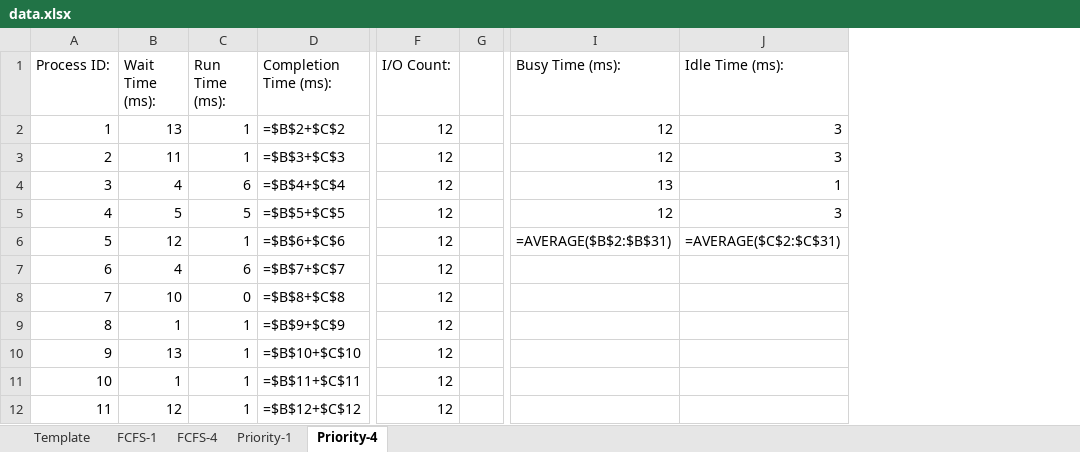
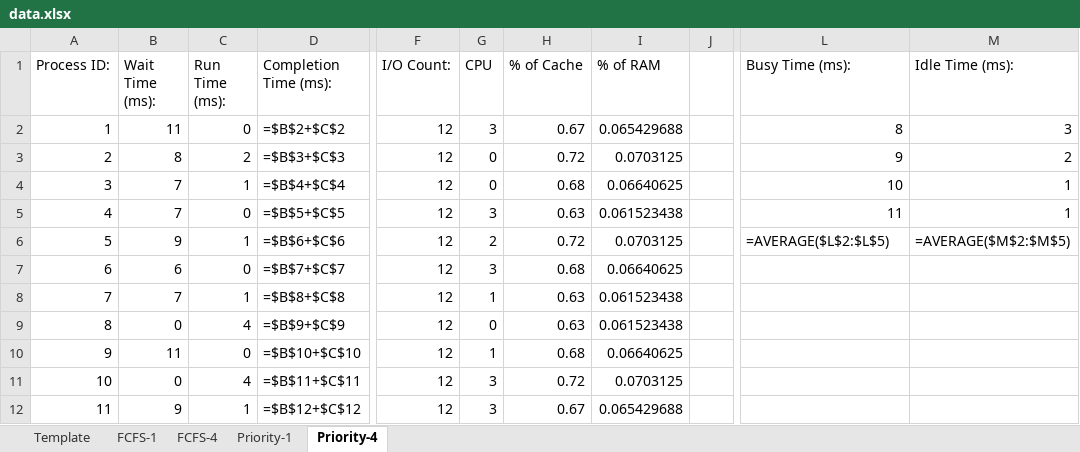
Before and after one commit to EagleZR/CS3502_Group_Project, an Excel workbook: Yeezus/output/data.xlsx, sheet Priority-4, drawn as a sheet; only a part is shown, gaps mark what is left out; values as stored, in another font and other column widths than the file's, no borders; formulas without a stored value are shown as written; table styles not drawn; addresses are those after the commit; the diff covers the shown part only; the diff names each change by its address in the sheet, - before the commit and + after, or states it on an @@ line.

```diff
--- a/Yeezus/output/data.xlsx (sheet Priority-4)
+++ b/Yeezus/output/data.xlsx (sheet Priority-4)
+column G (CPU), rows 2-12: 3 | 0 | 0 | 3 | 2 | 3 | 1 | 0 | 1 | 3 | 3
+column H (% of Cache), rows 2-12: 0.67 | 0.72 | 0.68 | 0.63 | 0.72 | 0.68 | 0.63 | 0.63 | 0.68 | 0.72 | 0.67
+column I (% of RAM), rows 2-12: 0.065429688 | 0.0703125 | 0.06640625 | 0.061523438 | 0.0703125 | 0.06640625 | 0.061523438 | 0.061523438 | 0.06640625 | 0.0703125 | 0.065429688
-B2 (Wait Time (ms):): 13
+B2 (Wait Time (ms):): 11
-C2 (Run Time (ms):): 1
+C2 (Run Time (ms):): 0
-L2 (Busy Time (ms):): 12
+L2 (Busy Time (ms):): 8
-B3 (Wait Time (ms):): 11
+B3 (Wait Time (ms):): 8
-C3 (Run Time (ms):): 1
+C3 (Run Time (ms):): 2
-L3 (Busy Time (ms):): 12
+L3 (Busy Time (ms):): 9
-M3 (Idle Time (ms):): 3
+M3 (Idle Time (ms):): 2
-B4 (Wait Time (ms):): 4
+B4 (Wait Time (ms):): 7
-C4 (Run Time (ms):): 6
+C4 (Run Time (ms):): 1
-L4 (Busy Time (ms):): 13
+L4 (Busy Time (ms):): 10
-B5 (Wait Time (ms):): 5
+B5 (Wait Time (ms):): 7
-C5 (Run Time (ms):): 5
+C5 (Run Time (ms):): 0
-L5 (Busy Time (ms):): 12
+L5 (Busy Time (ms):): 11
-M5 (Idle Time (ms):): 3
+M5 (Idle Time (ms):): 1
-B6 (Wait Time (ms):): 12
+B6 (Wait Time (ms):): 9
-L6 (Busy Time (ms):): =AVERAGE($B$2:$B$31)
+L6 (Busy Time (ms):): =AVERAGE($L$2:$L$5)
-M6 (Idle Time (ms):): =AVERAGE($C$2:$C$31)
+M6 (Idle Time (ms):): =AVERAGE($M$2:$M$5)
-B7 (Wait Time (ms):): 4
+B7 (Wait Time (ms):): 6
-C7 (Run Time (ms):): 6
+C7 (Run Time (ms):): 0
-B8 (Wait Time (ms):): 10
+B8 (Wait Time (ms):): 7
-C8 (Run Time (ms):): 0
+C8 (Run Time (ms):): 1
-B9 (Wait Time (ms):): 1
+B9 (Wait Time (ms):): 0
-C9 (Run Time (ms):): 1
+C9 (Run Time (ms):): 4
-B10 (Wait Time (ms):): 13
+B10 (Wait Time (ms):): 11
-C10 (Run Time (ms):): 1
+C10 (Run Time (ms):): 0
-B11 (Wait Time (ms):): 1
+B11 (Wait Time (ms):): 0
-C11 (Run Time (ms):): 1
+C11 (Run Time (ms):): 4
-B12 (Wait Time (ms):): 12
+B12 (Wait Time (ms):): 9
```
Also changed, not shown: 31 edited cells elsewhere in this sheet, sheet Priority-1, sheet FCFS-1, sheet FCFS-4, sheet Template, formulas that keep their value, Yeezus/resources/template.xlsx, 2 other files.
